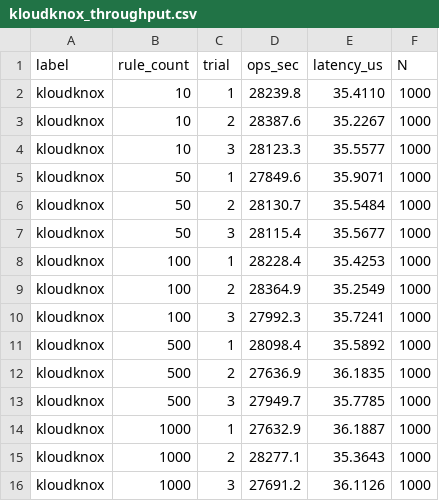
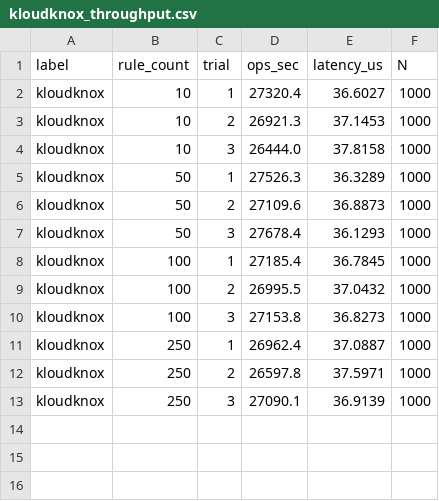
Before and after one commit to jitria/eval, a CSV file: result/5.7/kloudknox/kloudknox_throughput.csv, drawn as a sheet.

```diff
--- a/result/5.7/kloudknox/kloudknox_throughput.csv
+++ b/result/5.7/kloudknox/kloudknox_throughput.csv
@@ -1,16 +1,13 @@
 label,rule_count,trial,ops_sec,latency_us,N
-kloudknox,10,1,28239.8,35.4110,1000
-kloudknox,10,2,28387.6,35.2267,1000
-kloudknox,10,3,28123.3,35.5577,1000
-kloudknox,50,1,27849.6,35.9071,1000
-kloudknox,50,2,28130.7,35.5484,1000
-kloudknox,50,3,28115.4,35.5677,1000
-kloudknox,100,1,28228.4,35.4253,1000
-kloudknox,100,2,28364.9,35.2549,1000
-kloudknox,100,3,27992.3,35.7241,1000
-kloudknox,500,1,28098.4,35.5892,1000
-kloudknox,500,2,27636.9,36.1835,1000
-kloudknox,500,3,27949.7,35.7785,1000
-kloudknox,1000,1,27632.9,36.1887,1000
-kloudknox,1000,2,28277.1,35.3643,1000
-kloudknox,1000,3,27691.2,36.1126,1000
+kloudknox,10,1,27320.4,36.6027,1000
+kloudknox,10,2,26921.3,37.1453,1000
+kloudknox,10,3,26444.0,37.8158,1000
+kloudknox,50,1,27526.3,36.3289,1000
+kloudknox,50,2,27109.6,36.8873,1000
+kloudknox,50,3,27678.4,36.1293,1000
+kloudknox,100,1,27185.4,36.7845,1000
+kloudknox,100,2,26995.5,37.0432,1000
+kloudknox,100,3,27153.8,36.8273,1000
+kloudknox,250,1,26962.4,37.0887,1000
+kloudknox,250,2,26597.8,37.5971,1000
+kloudknox,250,3,27090.1,36.9139,1000
```
Also changed, not shown: result/5.5/falco/falco_summary.csv, result/5.5/kloudknox/kloudknox_summary.csv, 16 other files.
